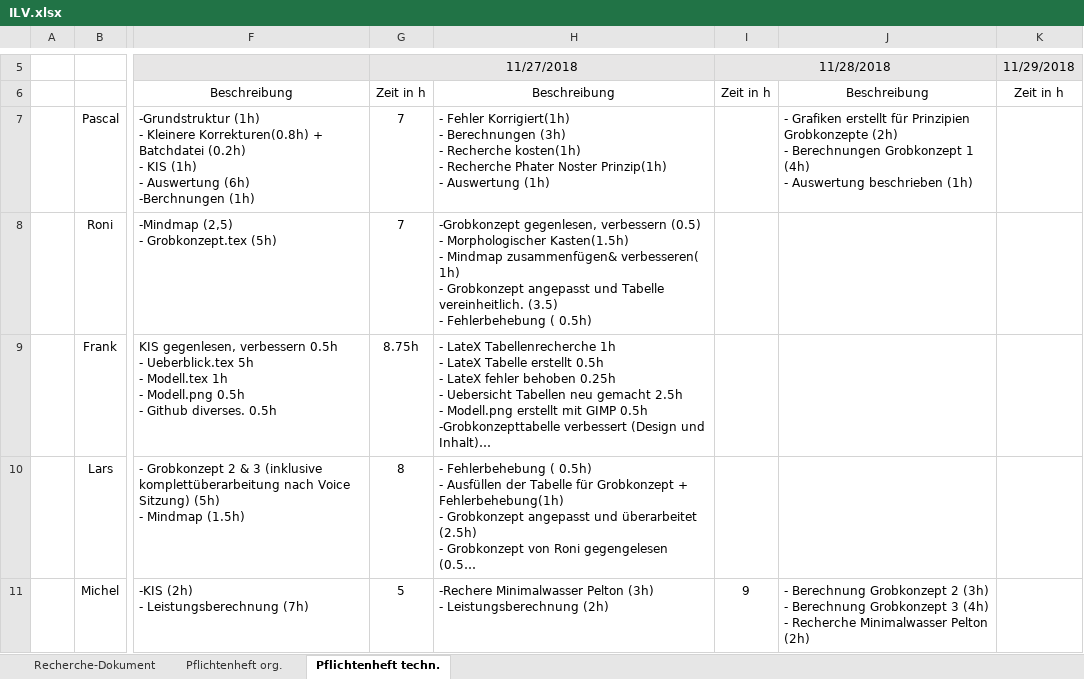
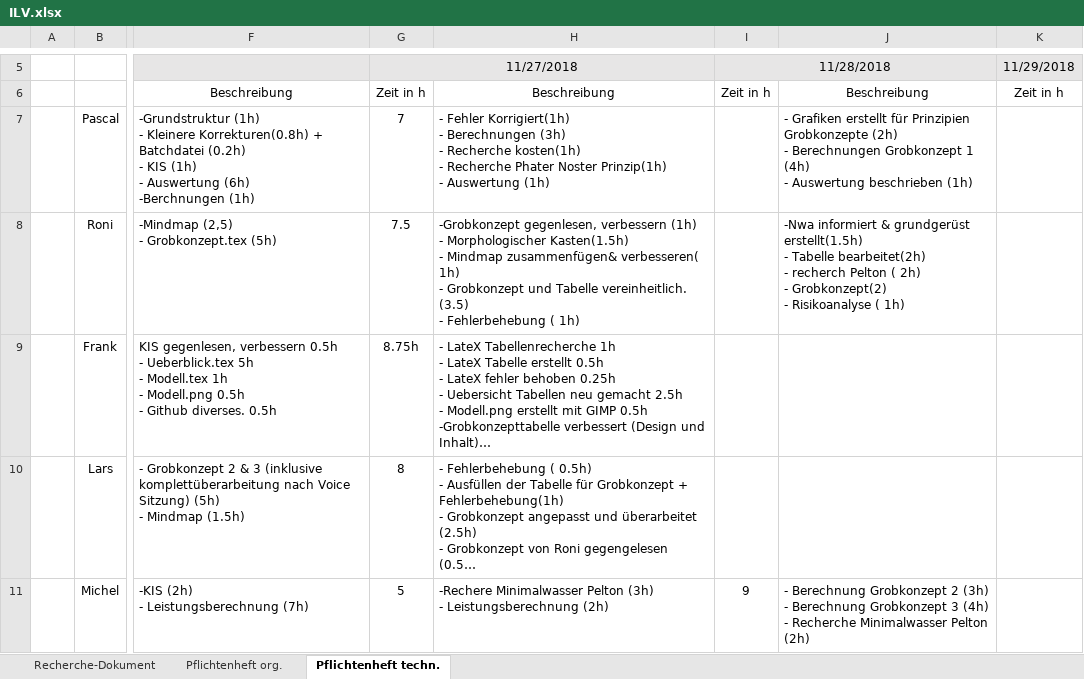
Before and after one commit to Swissmade41/Pro1, an Excel workbook: ILV.xlsx, sheet Pflichtenheft techn., drawn as a sheet; only a part is shown, gaps mark what is left out; long unchanged cells end in …; values as stored, in another font and other column widths than the file's, no borders; ↵ is a line break in a cell; the diff names each change by its address in the sheet, - before the commit and + after, or states it on an @@ line.

```diff
--- a/ILV.xlsx (sheet Pflichtenheft techn.)
+++ b/ILV.xlsx (sheet Pflichtenheft techn.)
-G8: 7
+G8: 7.5
-H8: …gegenlesen, verbessern (0.5) ↵ - Morphologischer Kasten(1.5h) ↵ - Mindmap zusammenfügen& verbesseren( 1h) ↵ - Grobkonzept angepasst und Tabelle vereinheitlich. (3.5) ↵ - Fehlerbehebung ( 0.5h)
+H8: …gegenlesen, verbessern (1h) ↵ - Morphologischer Kasten(1.5h) ↵ - Mindmap zusammenfügen& verbesseren( 1h) ↵ - Grobkonzept und Tabelle vereinheitlich. (3.5) ↵ - Fehlerbehebung ( 1h)
-J8: (empty)
+J8: -Nwa informiert & grundgerüst erstellt(1.5h) ↵ - Tabelle bearbeitet(2h) ↵ - recherch Pelton ( 2h) ↵ - Grobkonzept(2) ↵ - Risikoanalyse ( 1h)
```
Also changed, not shown: PflichtenheftOrg/Ext. files/risiko grafik.xlsx.
